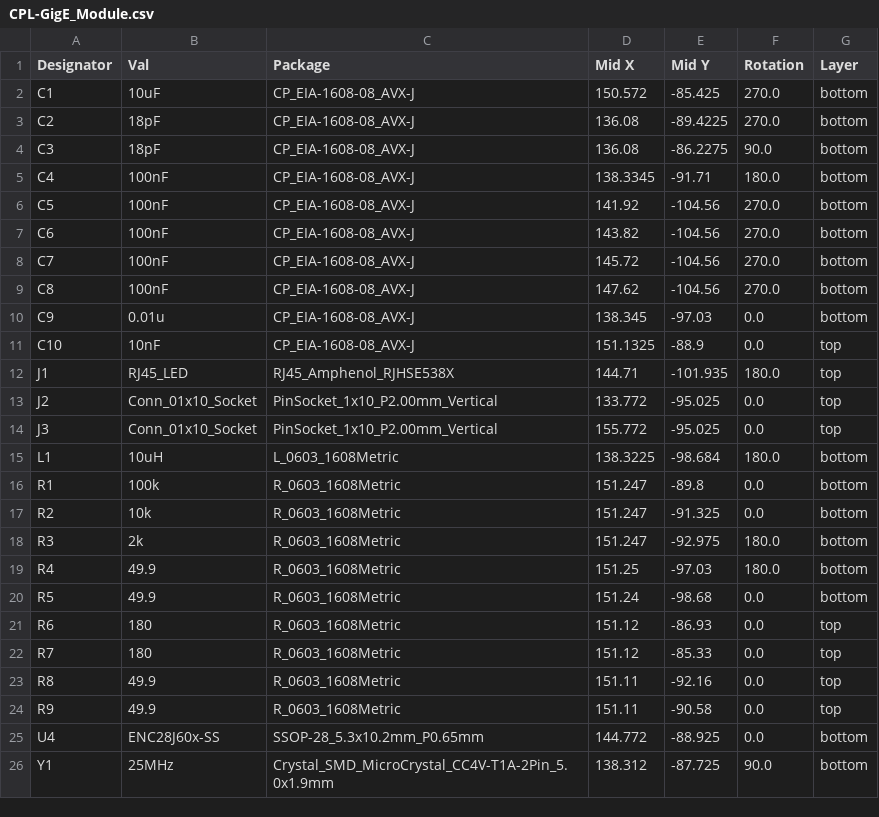
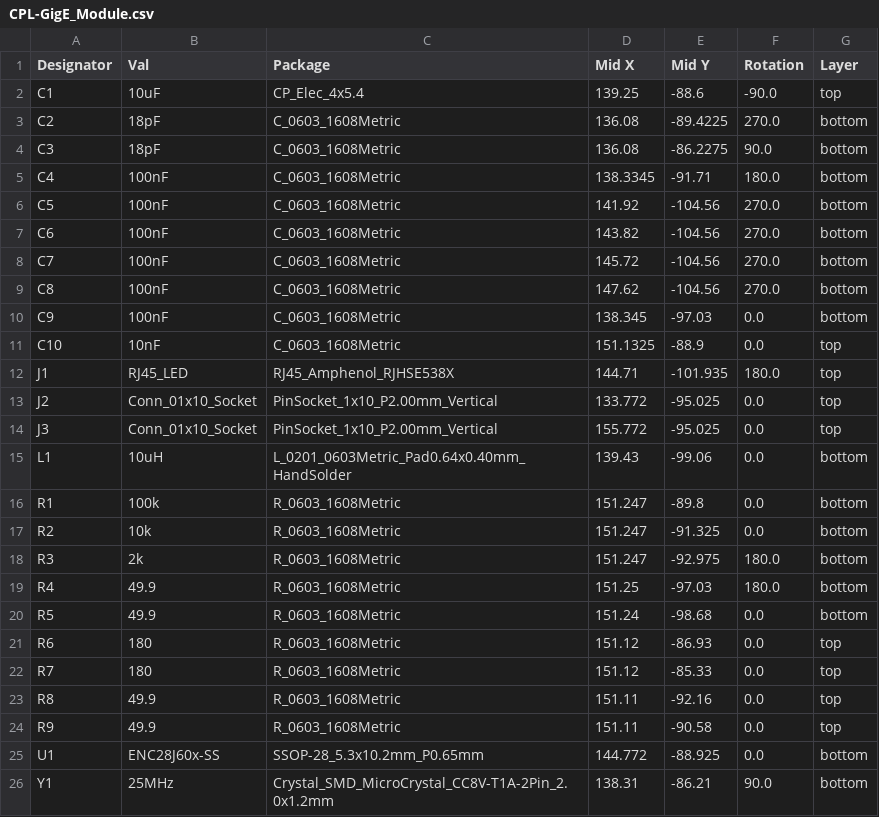
Before and after one commit to NachoGranados/FinalGraduationProject.LowCostModularUAV, a CSV file: PCB_Layouts/GigE_Module/jlcpcb/production_files/CPL-GigE_Module.csv, drawn as a sheet.

```diff
--- a/PCB_Layouts/GigE_Module/jlcpcb/production_files/CPL-GigE_Module.csv
+++ b/PCB_Layouts/GigE_Module/jlcpcb/production_files/CPL-GigE_Module.csv
@@ -1,12 +1,12 @@
 Designator,Val,Package,Mid X,Mid Y,Rotation,Layer
-C1,10uF,CP_EIA-1608-08_AVX-J,150.572,-85.425,270.0,bottom
-C2,18pF,CP_EIA-1608-08_AVX-J,136.08,-89.4225,270.0,bottom
-C3,18pF,CP_EIA-1608-08_AVX-J,136.08,-86.2275,90.0,bottom
-C4,100nF,CP_EIA-1608-08_AVX-J,138.3345,-91.71,180.0,bottom
-C5,100nF,CP_EIA-1608-08_AVX-J,141.92,-104.56,270.0,bottom
-C6,100nF,CP_EIA-1608-08_AVX-J,143.82,-104.56,270.0,bottom
-C7,100nF,CP_EIA-1608-08_AVX-J,145.72,-104.56,270.0,bottom
-C8,100nF,CP_EIA-1608-08_AVX-J,147.62,-104.56,270.0,bottom
-C9,0.01u,CP_EIA-1608-08_AVX-J,138.345,-97.03,0.0,bottom
-C10,10nF,CP_EIA-1608-08_AVX-J,151.1325,-88.9,0.0,top
+C1,10uF,CP_Elec_4x5.4,139.25,-88.6,-90.0,top
+C2,18pF,C_0603_1608Metric,136.08,-89.4225,270.0,bottom
+C3,18pF,C_0603_1608Metric,136.08,-86.2275,90.0,bottom
+C4,100nF,C_0603_1608Metric,138.3345,-91.71,180.0,bottom
+C5,100nF,C_0603_1608Metric,141.92,-104.56,270.0,bottom
+C6,100nF,C_0603_1608Metric,143.82,-104.56,270.0,bottom
+C7,100nF,C_0603_1608Metric,145.72,-104.56,270.0,bottom
+C8,100nF,C_0603_1608Metric,147.62,-104.56,270.0,bottom
+C9,100nF,C_0603_1608Metric,138.345,-97.03,0.0,bottom
+C10,10nF,C_0603_1608Metric,151.1325,-88.9,0.0,top
 J1,RJ45_LED,RJ45_Amphenol_RJHSE538X,144.71,-101.935,180.0,top
@@ -14,3 +14,3 @@ J2,Conn_01x10_Socket,PinSocket_1x10_P2.00mm_Vertical,133.772,-95.025,0.0,top
 J3,Conn_01x10_Socket,PinSocket_1x10_P2.00mm_Vertical,155.772,-95.025,0.0,top
-L1,10uH,L_0603_1608Metric,138.3225,-98.684,180.0,bottom
+L1,10uH,L_0201_0603Metric_Pad0.64x0.40mm_HandSolder,139.43,-99.06,0.0,bottom
 R1,100k,R_0603_1608Metric,151.247,-89.8,0.0,bottom
@@ -24,3 +24,3 @@ R8,49.9,R_0603_1608Metric,151.11,-92.16,0.0,top
 R9,49.9,R_0603_1608Metric,151.11,-90.58,0.0,top
-U4,ENC28J60x-SS,SSOP-28_5.3x10.2mm_P0.65mm,144.772,-88.925,0.0,bottom
-Y1,25MHz,Crystal_SMD_MicroCrystal_CC4V-T1A-2Pin_5.0x1.9mm,138.312,-87.725,90.0,bottom
+U1,ENC28J60x-SS,SSOP-28_5.3x10.2mm_P0.65mm,144.772,-88.925,0.0,bottom
+Y1,25MHz,Crystal_SMD_MicroCrystal_CC8V-T1A-2Pin_2.0x1.2mm,138.31,-86.21,90.0,bottom
```
Also changed, not shown: PCB_Layouts/GigE_Module/jlcpcb/production_files/BOM-GigE_Module.csv, 34 other files.
